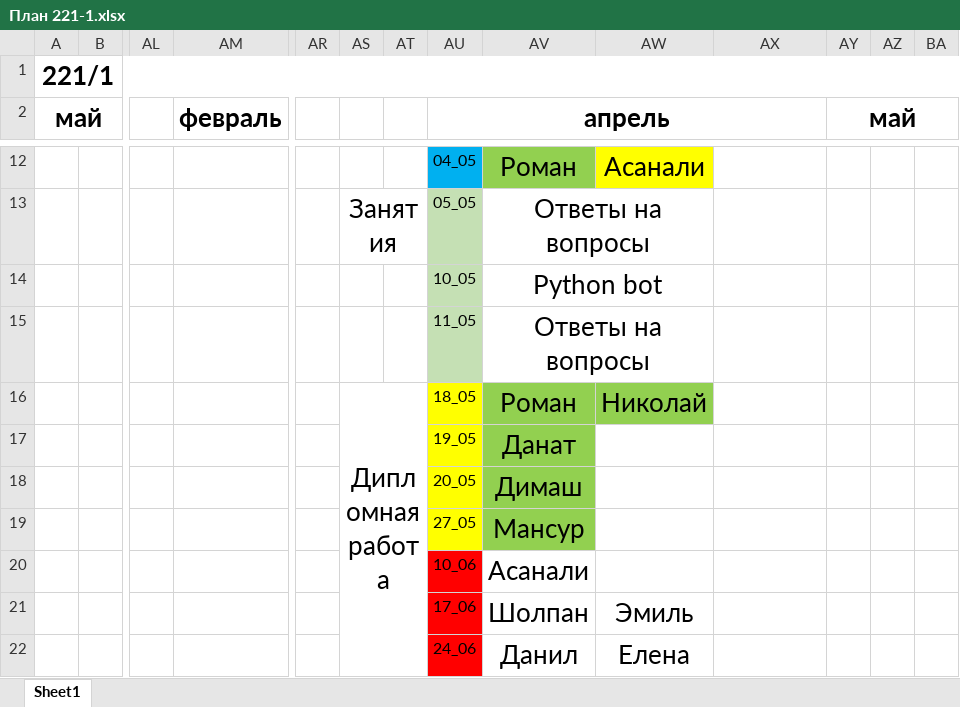
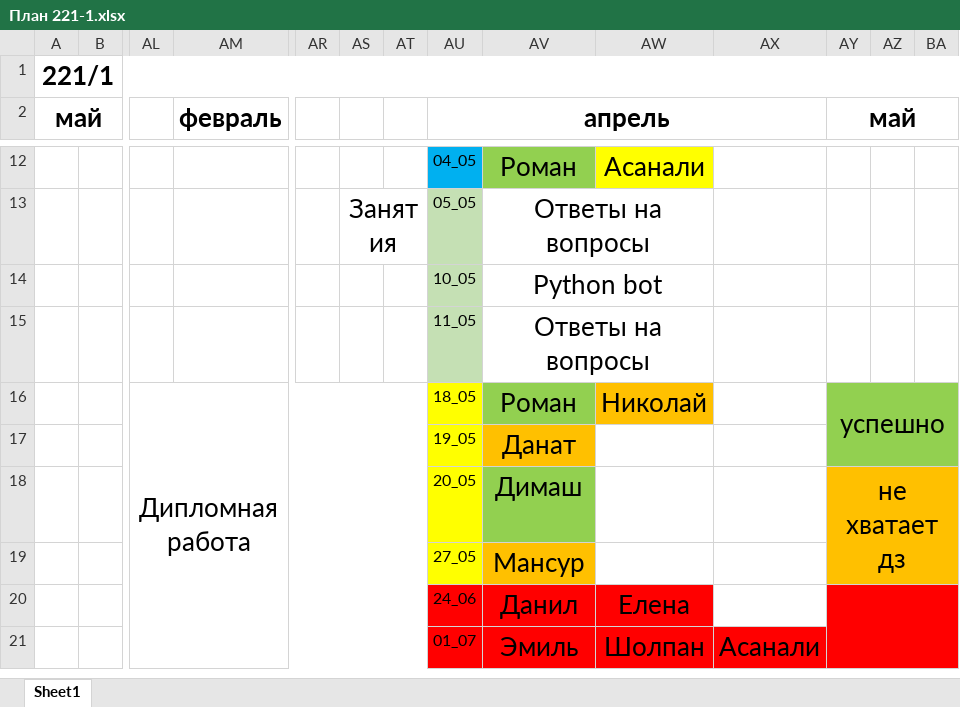
Before and after one commit to bogdandrienko/PyE-221-1, an Excel workbook: lections/План 221-1.xlsx, sheet Sheet1, drawn as a sheet; only a part is shown, gaps mark what is left out; values as stored, in another font and other column widths than the file's, no borders; removed rows and columns are numbered as before the commit, all else as after; rows hold the shown columns only; the diff names each change by its address in the sheet, - before the commit and + after, or states it on an @@ line.

Commit message:
Update План 221-1.xlsx

```diff
--- a/lections/План 221-1.xlsx (sheet Sheet1)
+++ b/lections/План 221-1.xlsx (sheet Sheet1)
-AL16: (empty)
+AL16: Дипломная работа
+AL16:AT21 merged
-AS16: Дипломная работа
+AS16: (empty)
-AS16:AT22 merged
-AW16 fill: #92D050
+AW16 fill: #FFC000
-AY16 (май): (empty)
+AY16 (май): успешно
-AY16:BA17 fill: none
+AY16:BA17 fill: #92D050
+AY16:BA17 merged
-AV17 fill: #92D050
+AV17 fill: #FFC000
-AY18 (май): (empty)
+AY18 (май): не хватает дз
-AY18:BA19 fill: none
+AY18:BA19 fill: #FFC000
+AY18:BA19 merged
-AV19 fill: #92D050
+AV19 fill: #FFC000
-row 20:  |  |  |  |  |  |  | 10_06 | Асанали
-row 21:  |  |  |  |  |  |  | 17_06 | Шолпан | Эмиль
-AV20:AW20 fill: none
+AV20:AW20 fill: #FF0000
-AY20:BA20 fill: none
+AY20:BA20 fill: #FF0000
+AY20:BA21 merged
+row 21:  |  |  |  |  |  |  | 01_07 | Эмиль | Шолпан | Асанали
```
